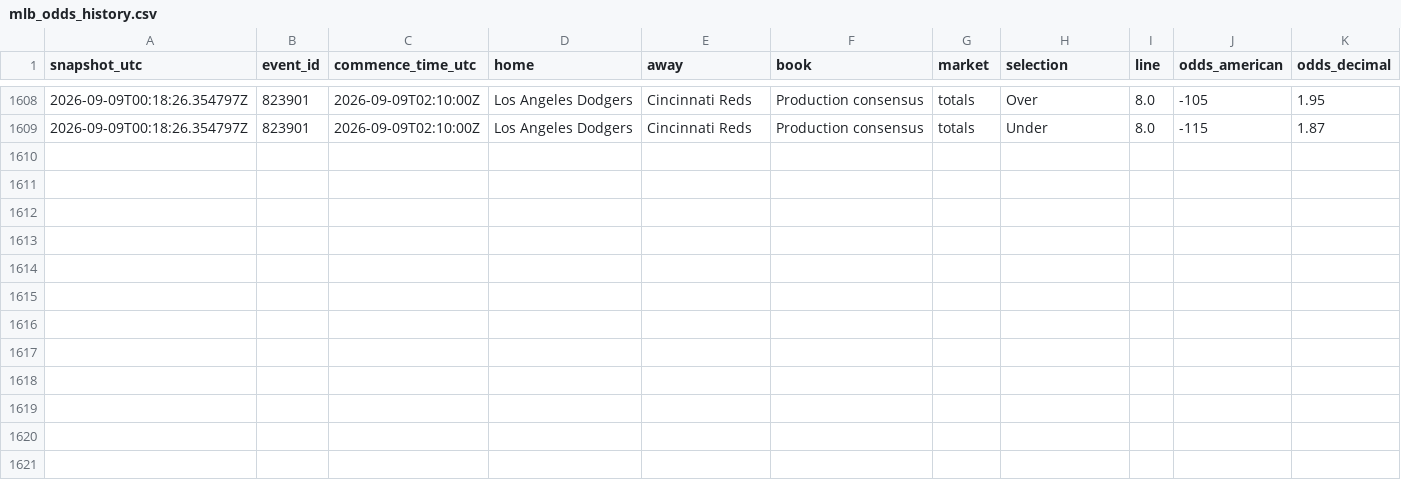
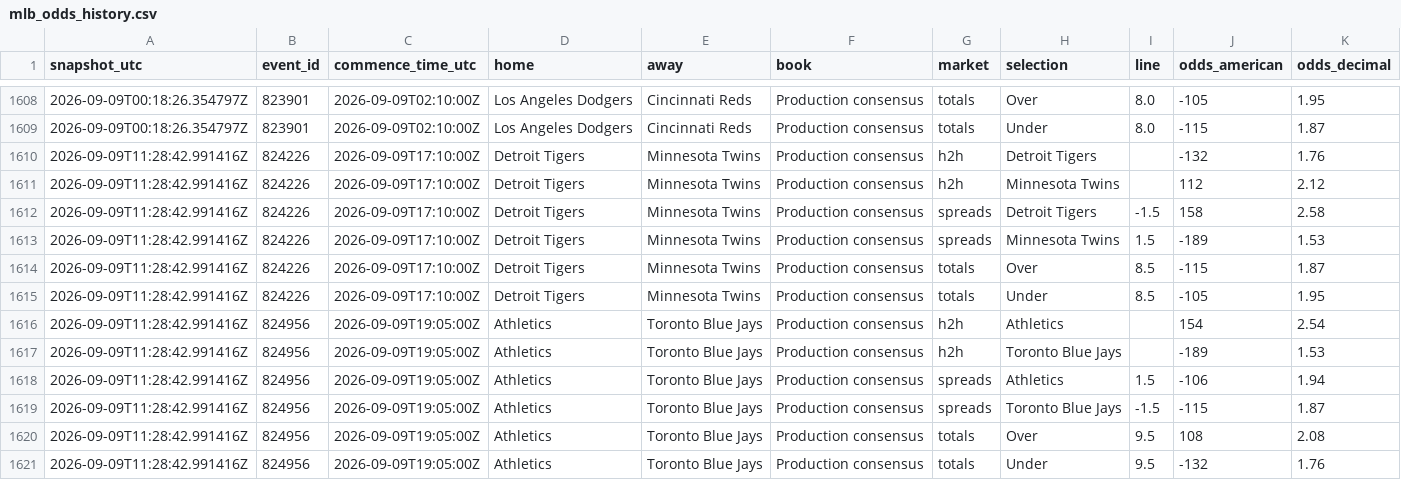
Before and after one commit to ricardodanmaravilla-coder/MLB-Pred, a CSV file: data/mlb_odds_history.csv, drawn as a sheet; only a part is shown, gaps mark what is left out.

```diff
--- a/data/mlb_odds_history.csv
+++ b/data/mlb_odds_history.csv
@@ -1609 +1609,13 @@ snapshot_utc,event_id,commence_time_utc,home,away,book,market,selection,line,odd
 2026-09-09T00:18:26.354797Z,823901,2026-09-09T02:10:00Z,Los Angeles Dodgers,Cincinnati Reds,Production consensus,totals,Under,8.0,-115,1.87
+2026-09-09T11:28:42.991416Z,824226,2026-09-09T17:10:00Z,Detroit Tigers,Minnesota Twins,Production consensus,h2h,Detroit Tigers,,-132,1.76
+2026-09-09T11:28:42.991416Z,824226,2026-09-09T17:10:00Z,Detroit Tigers,Minnesota Twins,Production consensus,h2h,Minnesota Twins,,112,2.12
+2026-09-09T11:28:42.991416Z,824226,2026-09-09T17:10:00Z,Detroit Tigers,Minnesota Twins,Production consensus,spreads,Detroit Tigers,-1.5,158,2.58
+2026-09-09T11:28:42.991416Z,824226,2026-09-09T17:10:00Z,Detroit Tigers,Minnesota Twins,Production consensus,spreads,Minnesota Twins,1.5,-189,1.53
+2026-09-09T11:28:42.991416Z,824226,2026-09-09T17:10:00Z,Detroit Tigers,Minnesota Twins,Production consensus,totals,Over,8.5,-115,1.87
+2026-09-09T11:28:42.991416Z,824226,2026-09-09T17:10:00Z,Detroit Tigers,Minnesota Twins,Production consensus,totals,Under,8.5,-105,1.95
+2026-09-09T11:28:42.991416Z,824956,2026-09-09T19:05:00Z,Athletics,Toronto Blue Jays,Production consensus,h2h,Athletics,,154,2.54
+2026-09-09T11:28:42.991416Z,824956,2026-09-09T19:05:00Z,Athletics,Toronto Blue Jays,Production consensus,h2h,Toronto Blue Jays,,-189,1.53
+2026-09-09T11:28:42.991416Z,824956,2026-09-09T19:05:00Z,Athletics,Toronto Blue Jays,Production consensus,spreads,Athletics,1.5,-106,1.94
+2026-09-09T11:28:42.991416Z,824956,2026-09-09T19:05:00Z,Athletics,Toronto Blue Jays,Production consensus,spreads,Toronto Blue Jays,-1.5,-115,1.87
+2026-09-09T11:28:42.991416Z,824956,2026-09-09T19:05:00Z,Athletics,Toronto Blue Jays,Production consensus,totals,Over,9.5,108,2.08
+2026-09-09T11:28:42.991416Z,824956,2026-09-09T19:05:00Z,Athletics,Toronto Blue Jays,Production consensus,totals,Under,9.5,-132,1.76
```
